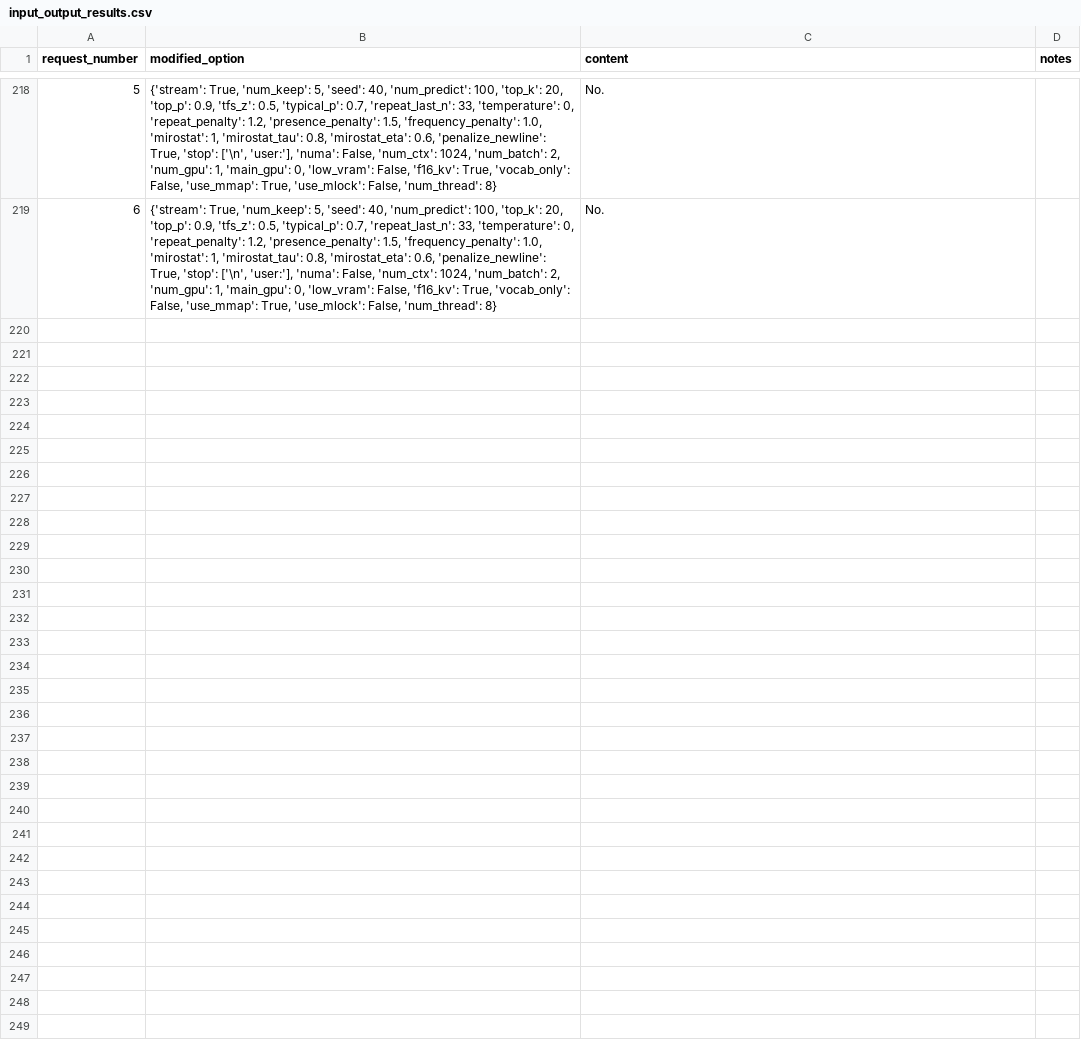
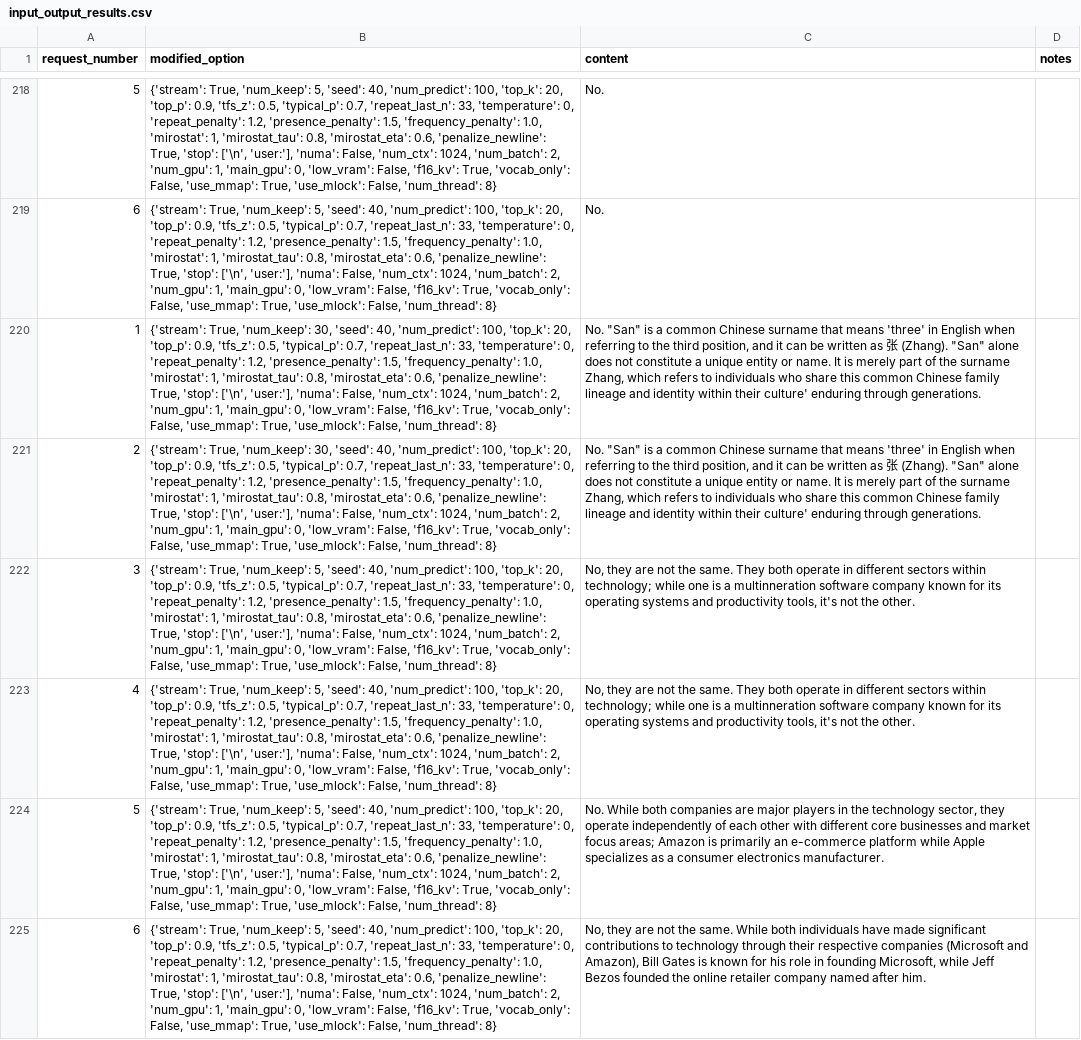
Before and after one commit to jigglypuff96/Rescriber_backend, a CSV file: sameInputOutput/input_output_results.csv, drawn as a sheet; only a part is shown, gaps mark what is left out; the diff names each change by its address in the sheet, - before the commit and + after, or states it on an @@ line.

Commit message:
fix:modify code to save storage, only use llama3 instead of create 3 copy of llama3

```diff
--- a/sameInputOutput/input_output_results.csv
+++ b/sameInputOutput/input_output_results.csv
+row 220: 1 | {'stream': True, 'num_keep': 30, 'seed': 40, 'num_predict': 100, 'top_k': 20, 'top_p': 0.9, 'tfs_z': 0.5, 'typical_p': 0.7, 'repeat_last_n': 33, 'temperature': 0, 'repeat_penalty': 1.2, 'presence_penalty': 1.5, 'frequency_penalty': 1.0, 'mirostat': 1, 'mirostat_tau': 0.8, 'mirostat_eta': 0.6, 'penalize_newline': True, 'stop': ['\n', 'user:'], 'numa': False, 'num_ctx': 1024, 'num_batch': 2, 'num_gpu': 1, 'main_gpu': 0, 'low_vram': False, 'f16_kv': True, 'vocab_only': False, 'use_mmap': True, 'use_mlock': False, 'num_thread': 8} | No. "San" is a common Chinese surname that means 'three' in English when referring to the third position, and it can be written as 张 (Zhang). "San" alone does not constitute a unique entity or name. It is merely part of the surname Zhang, which refers to individuals who share this common Chinese family lineage and identity within their culture' enduring through generations.
+row 221: 2 | {'stream': True, 'num_keep': 30, 'seed': 40, 'num_predict': 100, 'top_k': 20, 'top_p': 0.9, 'tfs_z': 0.5, 'typical_p': 0.7, 'repeat_last_n': 33, 'temperature': 0, 'repeat_penalty': 1.2, 'presence_penalty': 1.5, 'frequency_penalty': 1.0, 'mirostat': 1, 'mirostat_tau': 0.8, 'mirostat_eta': 0.6, 'penalize_newline': True, 'stop': ['\n', 'user:'], 'numa': False, 'num_ctx': 1024, 'num_batch': 2, 'num_gpu': 1, 'main_gpu': 0, 'low_vram': False, 'f16_kv': True, 'vocab_only': False, 'use_mmap': True, 'use_mlock': False, 'num_thread': 8} | No. "San" is a common Chinese surname that means 'three' in English when referring to the third position, and it can be written as 张 (Zhang). "San" alone does not constitute a unique entity or name. It is merely part of the surname Zhang, which refers to individuals who share this common Chinese family lineage and identity within their culture' enduring through generations.
+row 222: 3 | {'stream': True, 'num_keep': 5, 'seed': 40, 'num_predict': 100, 'top_k': 20, 'top_p': 0.9, 'tfs_z': 0.5, 'typical_p': 0.7, 'repeat_last_n': 33, 'temperature': 0, 'repeat_penalty': 1.2, 'presence_penalty': 1.5, 'frequency_penalty': 1.0, 'mirostat': 1, 'mirostat_tau': 0.8, 'mirostat_eta': 0.6, 'penalize_newline': True, 'stop': ['\n', 'user:'], 'numa': False, 'num_ctx': 1024, 'num_batch': 2, 'num_gpu': 1, 'main_gpu': 0, 'low_vram': False, 'f16_kv': True, 'vocab_only': False, 'use_mmap': True, 'use_mlock': False, 'num_thread': 8} | No, they are not the same. They both operate in different sectors within technology; while one is a multinneration software company known for its operating systems and productivity tools, it's not the other.
+row 223: 4 | {'stream': True, 'num_keep': 5, 'seed': 40, 'num_predict': 100, 'top_k': 20, 'top_p': 0.9, 'tfs_z': 0.5, 'typical_p': 0.7, 'repeat_last_n': 33, 'temperature': 0, 'repeat_penalty': 1.2, 'presence_penalty': 1.5, 'frequency_penalty': 1.0, 'mirostat': 1, 'mirostat_tau': 0.8, 'mirostat_eta': 0.6, 'penalize_newline': True, 'stop': ['\n', 'user:'], 'numa': False, 'num_ctx': 1024, 'num_batch': 2, 'num_gpu': 1, 'main_gpu': 0, 'low_vram': False, 'f16_kv': True, 'vocab_only': False, 'use_mmap': True, 'use_mlock': False, 'num_thread': 8} | No, they are not the same. They both operate in different sectors within technology; while one is a multinneration software company known for its operating systems and productivity tools, it's not the other.
+row 224: 5 | {'stream': True, 'num_keep': 5, 'seed': 40, 'num_predict': 100, 'top_k': 20, 'top_p': 0.9, 'tfs_z': 0.5, 'typical_p': 0.7, 'repeat_last_n': 33, 'temperature': 0, 'repeat_penalty': 1.2, 'presence_penalty': 1.5, 'frequency_penalty': 1.0, 'mirostat': 1, 'mirostat_tau': 0.8, 'mirostat_eta': 0.6, 'penalize_newline': True, 'stop': ['\n', 'user:'], 'numa': False, 'num_ctx': 1024, 'num_batch': 2, 'num_gpu': 1, 'main_gpu': 0, 'low_vram': False, 'f16_kv': True, 'vocab_only': False, 'use_mmap': True, 'use_mlock': False, 'num_thread': 8} | No. While both companies are major players in the technology sector, they operate independently of each other with different core businesses and market focus areas; Amazon is primarily an e-commerce platform while Apple specializes as a consumer electronics manufacturer.
+row 225: 6 | {'stream': True, 'num_keep': 5, 'seed': 40, 'num_predict': 100, 'top_k': 20, 'top_p': 0.9, 'tfs_z': 0.5, 'typical_p': 0.7, 'repeat_last_n': 33, 'temperature': 0, 'repeat_penalty': 1.2, 'presence_penalty': 1.5, 'frequency_penalty': 1.0, 'mirostat': 1, 'mirostat_tau': 0.8, 'mirostat_eta': 0.6, 'penalize_newline': True, 'stop': ['\n', 'user:'], 'numa': False, 'num_ctx': 1024, 'num_batch': 2, 'num_gpu': 1, 'main_gpu': 0, 'low_vram': False, 'f16_kv': True, 'vocab_only': False, 'use_mmap': True, 'use_mlock': False, 'num_thread': 8} | No, they are not the same. While both individuals have made significant contributions to technology through their respective companies (Microsoft and Amazon), Bill Gates is known for his role in founding Microsoft, while Jeff Bezos founded the online retailer company named after him.
```
Also changed, not shown: 2 other files.
